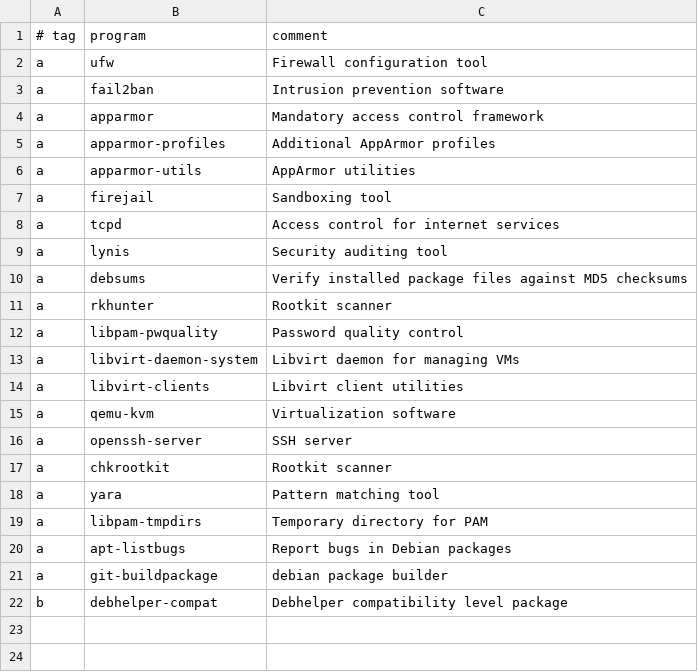
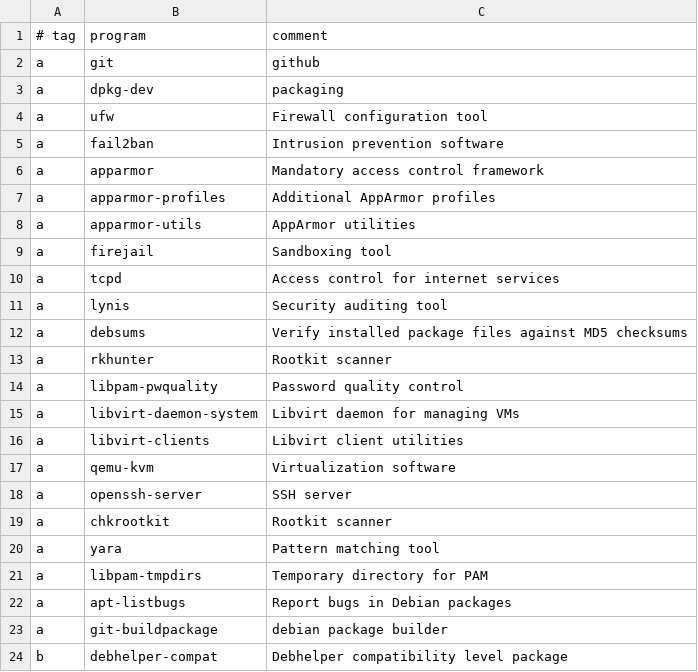
Before and after one commit to robang74/HARDN-XDR, a CSV file: progs.csv, drawn as a sheet; the diff names each change by its address in the sheet, - before the commit and + after, or states it on an @@ line.

Commit message:
Update progs.csv

```diff
--- a/progs.csv
+++ b/progs.csv
+row 2: a | git | github
+row 3: a | dpkg-dev | packaging
```
